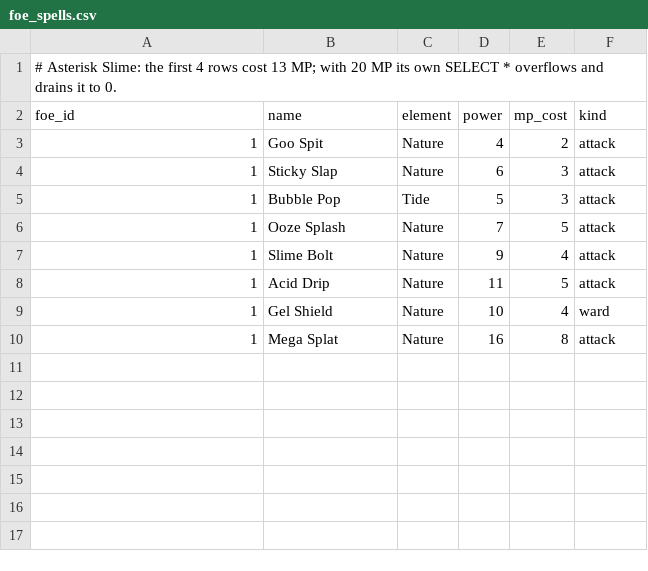
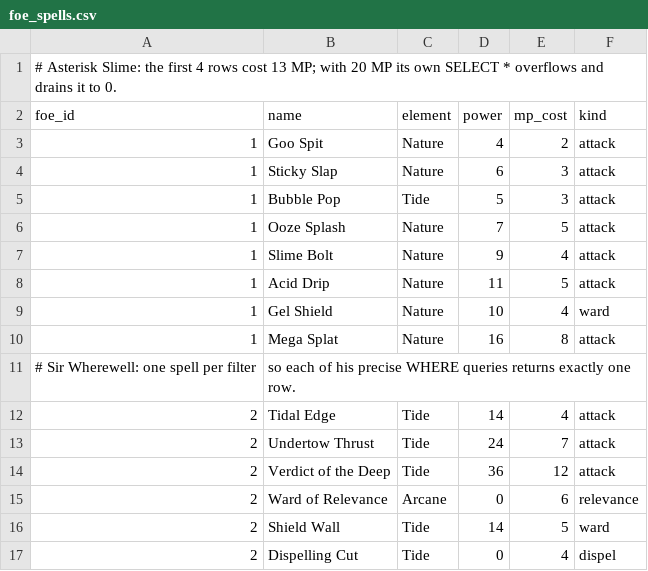
Before and after one commit to ahmlab/SQL_WITCH, a CSV file: data/foe_spells.csv, drawn as a sheet; the diff names each change by its address in the sheet, - before the commit and + after, or states it on an @@ line.

```diff
--- a/data/foe_spells.csv
+++ b/data/foe_spells.csv
+row 11: # Sir Wherewell: one spell per filter | so each of his precise WHERE queries returns exactly one row.
+row 12: 2 | Tidal Edge | Tide | 14 | 4 | attack
+row 13: 2 | Undertow Thrust | Tide | 24 | 7 | attack
+row 14: 2 | Verdict of the Deep | Tide | 36 | 12 | attack
+row 15: 2 | Ward of Relevance | Arcane | 0 | 6 | relevance
+row 16: 2 | Shield Wall | Tide | 14 | 5 | ward
+row 17: 2 | Dispelling Cut | Tide | 0 | 4 | dispel
```
Also changed, not shown: 35 other files.
